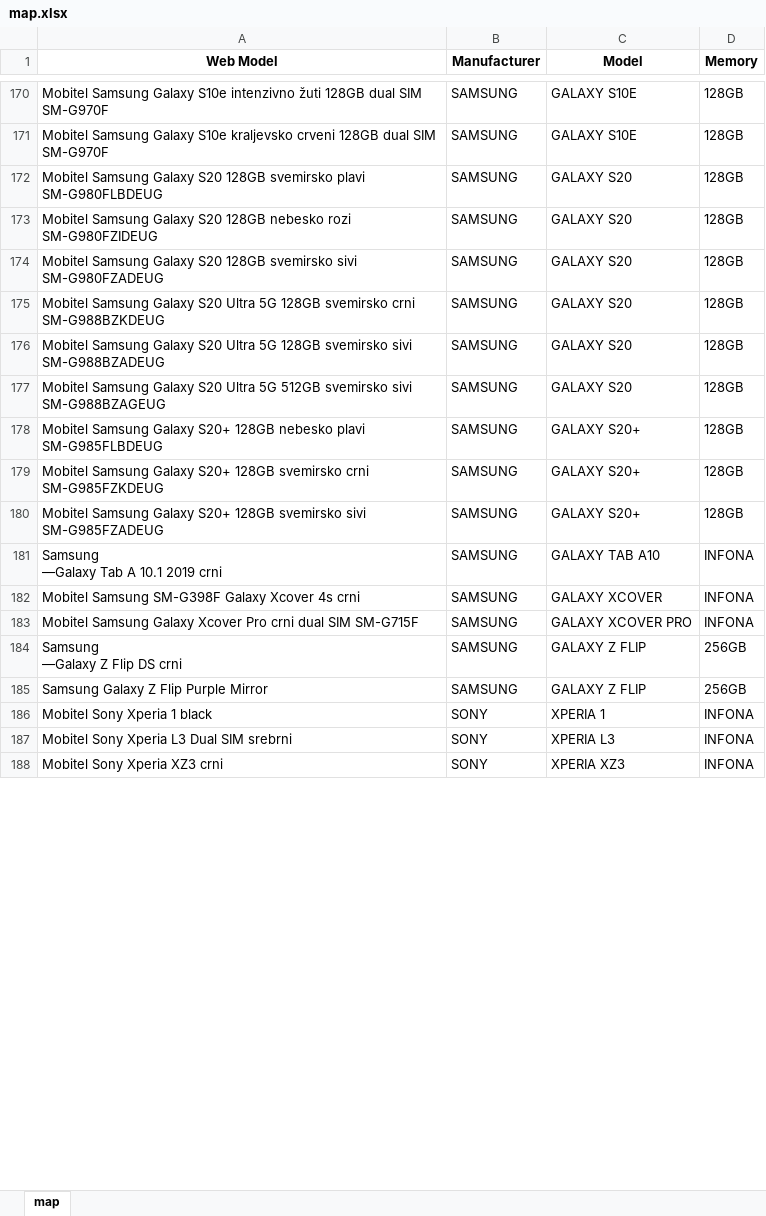
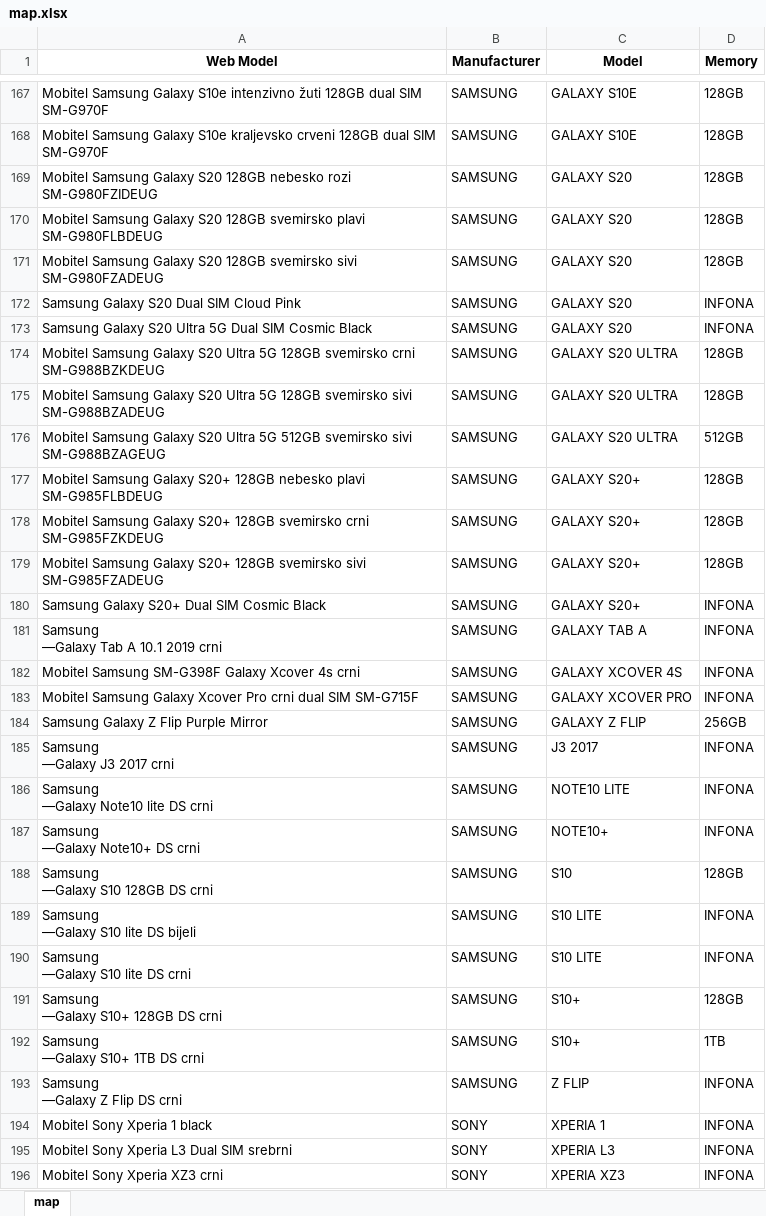
Before and after one commit to dptenessa/HP, an Excel workbook: map.xlsx, sheet map, drawn as a sheet; only a part is shown, gaps mark what is left out; values as stored, in another font and other column widths than the file's, no borders; removed rows and columns are numbered as before the commit, all else as after; ↵ is a line break in a cell; the diff covers the shown part only; the diff names each change by its address in the sheet, - before the commit and + after, or states it on an @@ line.

```diff
--- a/map.xlsx (sheet map)
+++ b/map.xlsx (sheet map)
@@ row 173 moved to row 169: Mobitel Samsung Galaxy S20 128GB nebesko… @@
+row 172: Samsung Galaxy S20 Dual SIM Cloud Pink | SAMSUNG | GALAXY S20 | INFONA
+row 173: Samsung Galaxy S20 Ultra 5G Dual SIM Cosmic Black | SAMSUNG | GALAXY S20 | INFONA
-C174:C176 (Model): GALAXY S20
+C174:C176 (Model): GALAXY S20 ULTRA
-D176 (Memory): 128GB
+D176 (Memory): 512GB
+row 180: Samsung Galaxy S20+ Dual SIM Cosmic Black | SAMSUNG | GALAXY S20+ | INFONA
-C181 (Model): GALAXY TAB A10
+C181 (Model): GALAXY TAB A
-C182 (Model): GALAXY XCOVER
+C182 (Model): GALAXY XCOVER 4S
-row 184: Samsung ↵ —Galaxy Z Flip DS crni | SAMSUNG | GALAXY Z FLIP | 256GB
+row 185: Samsung ↵ —Galaxy J3 2017 crni | SAMSUNG | J3 2017 | INFONA
+row 186: Samsung ↵ —Galaxy Note10 lite DS crni | SAMSUNG | NOTE10 LITE | INFONA
+row 187: Samsung ↵ —Galaxy Note10+ DS crni | SAMSUNG | NOTE10+ | INFONA
+row 188: Samsung ↵ —Galaxy S10 128GB DS crni | SAMSUNG | S10 | 128GB
+row 189: Samsung ↵ —Galaxy S10 lite DS bijeli | SAMSUNG | S10 LITE | INFONA
+row 190: Samsung ↵ —Galaxy S10 lite DS crni | SAMSUNG | S10 LITE | INFONA
+row 191: Samsung ↵ —Galaxy S10+ 128GB DS crni | SAMSUNG | S10+ | 128GB
+row 192: Samsung ↵ —Galaxy S10+ 1TB DS crni | SAMSUNG | S10+ | 1TB
+row 193: Samsung ↵ —Galaxy Z Flip DS crni | SAMSUNG | Z FLIP | INFONA
```
Also changed, not shown: 26 added rows, 30 removed rows and 37 edited cells elsewhere in this sheet, Recommended prices.xlsx, 4 other files.
